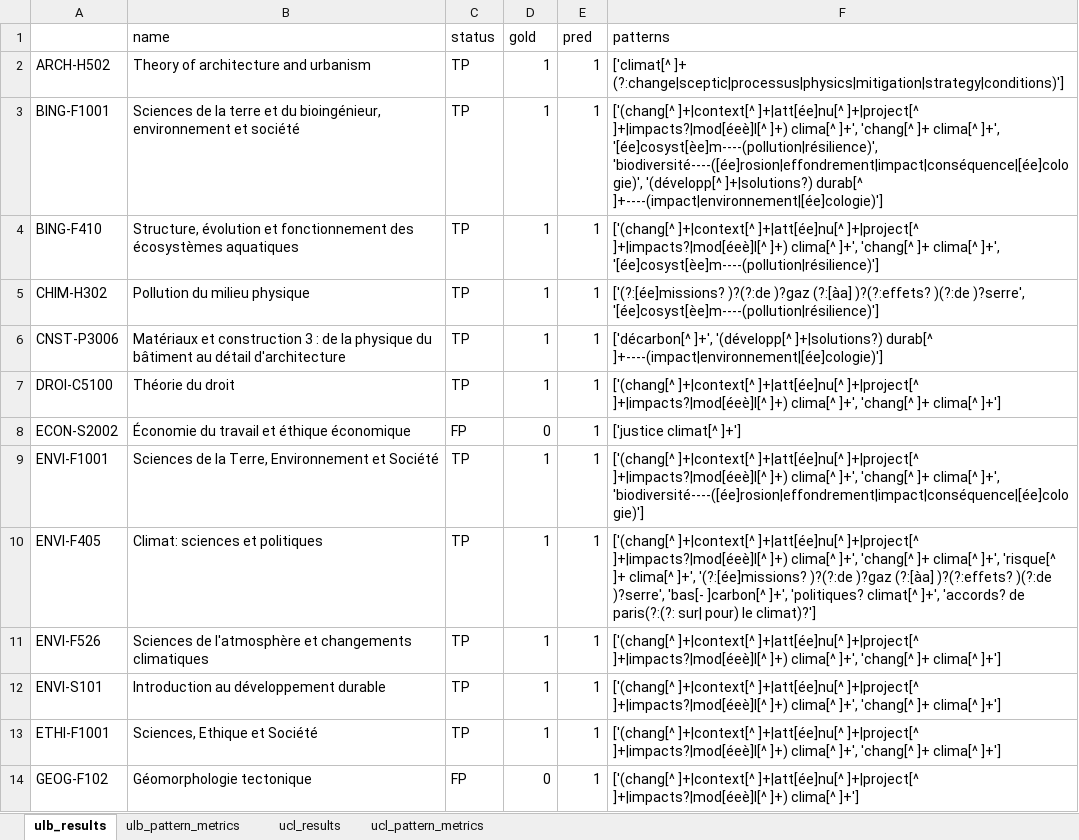
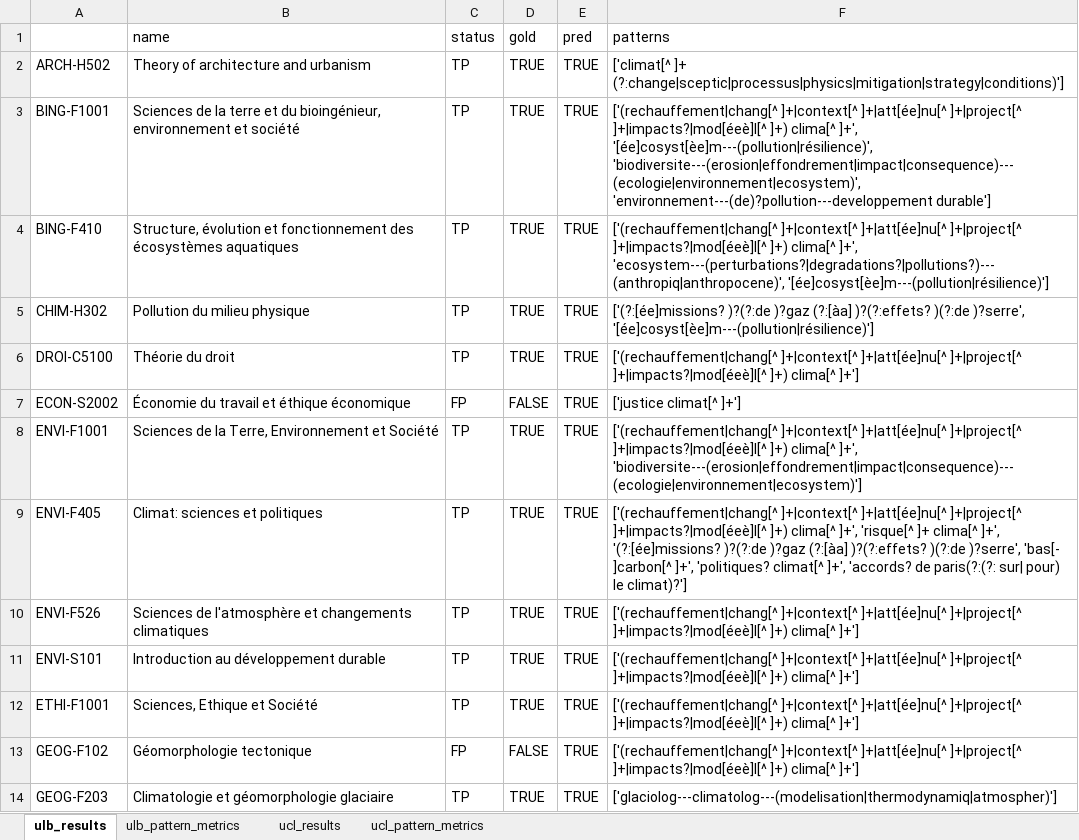
Before and after one commit to Education4Climate/Education4Climate, an Excel workbook: data/analysis/pattern_comparison.xlsx, sheet ulb_results, drawn as a sheet; only a part is shown; values as stored, in another font and other column widths than the file's, no cell formats; removed rows and columns are numbered as before the commit, all else as after; the diff covers the shown part only; the diff names each change by its address in the sheet, - before the commit and + after, or states it on an @@ line.

Commit message:
merge test_scoring branch into master deal with list pattern matching

```diff
--- a/data/analysis/pattern_comparison.xlsx (sheet ulb_results)
+++ b/data/analysis/pattern_comparison.xlsx (sheet ulb_results)
-D2:D5 (gold): 1
+D2:D5 (gold): TRUE
-E2:E5 (pred): 1
+E2:E5 (pred): TRUE
-F3 (patterns): ['(chang[^ ]+|context[^ ]+|att[ée]nu[^ ]+|project[^ ]+|impacts?|mod[éeè]l[^ ]+) clima[^ ]+', 'chang[^ ]+ clima[^ ]+', '[ée]cosyst[èe]m----(pollution|résilience)', 'biodiversité----([ée]rosion|effondrement|impact|conséquence|[ée]cologie)', '(développ[^ ]+|solutions?) durab[^ ]+----(impact|environnement|[ée]cologie)']
+F3 (patterns): ['(rechauffement|chang[^ ]+|context[^ ]+|att[ée]nu[^ ]+|project[^ ]+|impacts?|mod[éeè]l[^ ]+) clima[^ ]+', '[ée]cosyst[èe]m---(pollution|résilience)', 'biodiversite---(erosion|effondrement|impact|consequence)---(ecologie|environnement|ecosystem)', 'environnement---(de)?pollution---developpement durable']
-F4 (patterns): ['(chang[^ ]+|context[^ ]+|att[ée]nu[^ ]+|project[^ ]+|impacts?|mod[éeè]l[^ ]+) clima[^ ]+', 'chang[^ ]+ clima[^ ]+', '[ée]cosyst[èe]m----(pollution|résilience)']
+F4 (patterns): ['(rechauffement|chang[^ ]+|context[^ ]+|att[ée]nu[^ ]+|project[^ ]+|impacts?|mod[éeè]l[^ ]+) clima[^ ]+', 'ecosystem---(perturbations?|degradations?|pollutions?)---(anthropiq|anthropocene)', '[ée]cosyst[èe]m---(pollution|résilience)']
-F5 (patterns): …)(?:de )?serre', '[ée]cosyst[èe]m----(pollution|résilience)']
+F5 (patterns): …)(?:de )?serre', '[ée]cosyst[èe]m---(pollution|résilience)']
-row 6: CNST-P3006 | Matériaux et construction 3 : de la physique du bâtiment au détail d'architecture | TP | 1 | 1 | ['décarbon[^ ]+', '(développ[^ ]+|solutions?) durab[^ ]+----(impact|environnement|[ée]cologie)']
-D6 (gold): 1
+D6 (gold): TRUE
-E6:E13 (pred): 1
+E6:E13 (pred): TRUE
-F6 (patterns): ['(chang[^ ]+|context[^ ]+|att[ée]nu[^ ]+|project[^ ]+|impacts?|mod[éeè]l[^ ]+) clima[^ ]+', 'chang[^ ]+ clima[^ ]+']
+F6 (patterns): ['(rechauffement|chang[^ ]+|context[^ ]+|att[ée]nu[^ ]+|project[^ ]+|impacts?|mod[éeè]l[^ ]+) clima[^ ]+']
-D7 (gold): 0
+D7 (gold): FALSE
-D8:D12 (gold): 1
+D8:D12 (gold): TRUE
-F8 (patterns): ['(chang[^ ]+|context[^ ]+|att[ée]nu[^ ]+|project[^ ]+|impacts?|mod[éeè]l[^ ]+) clima[^ ]+', 'chang[^ ]+ clima[^ ]+', 'biodiversité----([ée]rosion|effondrement|impact|conséquence|[ée]cologie)']
+F8 (patterns): ['(rechauffement|chang[^ ]+|context[^ ]+|att[ée]nu[^ ]+|project[^ ]+|impacts?|mod[éeè]l[^ ]+) clima[^ ]+', 'biodiversite---(erosion|effondrement|impact|consequence)---(ecologie|environnement|ecosystem)']
-F9 (patterns): ['(chang[^ ]+|context[^ ]+|att[ée]nu[^ ]+|project[^ ]+|impacts?|mod[éeè]l[^ ]+) clima[^ ]+', 'chang[^ ]+ clima[^ ]+',…
+F9 (patterns): ['(rechauffement|chang[^ ]+|context[^ ]+|att[ée]nu[^ ]+|project[^ ]+|impacts?|mod[éeè]l[^ ]+) clima[^ ]+',…
-F10:F12 (patterns): ['(chang[^ ]+|context[^ ]+|att[ée]nu[^ ]+|project[^ ]+|impacts?|mod[éeè]l[^ ]+) clima[^ ]+', 'chang[^ ]+ clima[^ ]+']
+F10:F12 (patterns): ['(rechauffement|chang[^ ]+|context[^ ]+|att[ée]nu[^ ]+|project[^ ]+|impacts?|mod[éeè]l[^ ]+) clima[^ ]+']
-D13 (gold): 0
+D13 (gold): FALSE
-F13 (patterns): ['(chang[^ ]+|context[^ ]+|att[ée]nu[^…
+F13 (patterns): ['(rechauffement|chang[^ ]+|context[^ ]+|att[ée]nu[^…
+row 14: GEOG-F203 | Climatologie et géomorphologie glaciaire | TP | TRUE | TRUE | ['glaciolog---climatolog---(modelisation|thermodynamiq|atmospher)']
```
Also changed, not shown: 43 added rows, 17 removed rows and 122 edited cells elsewhere in this sheet, sheet ucl_results, sheet ucl_pattern_metrics, sheet ulb_pattern_metrics, cell formats.
